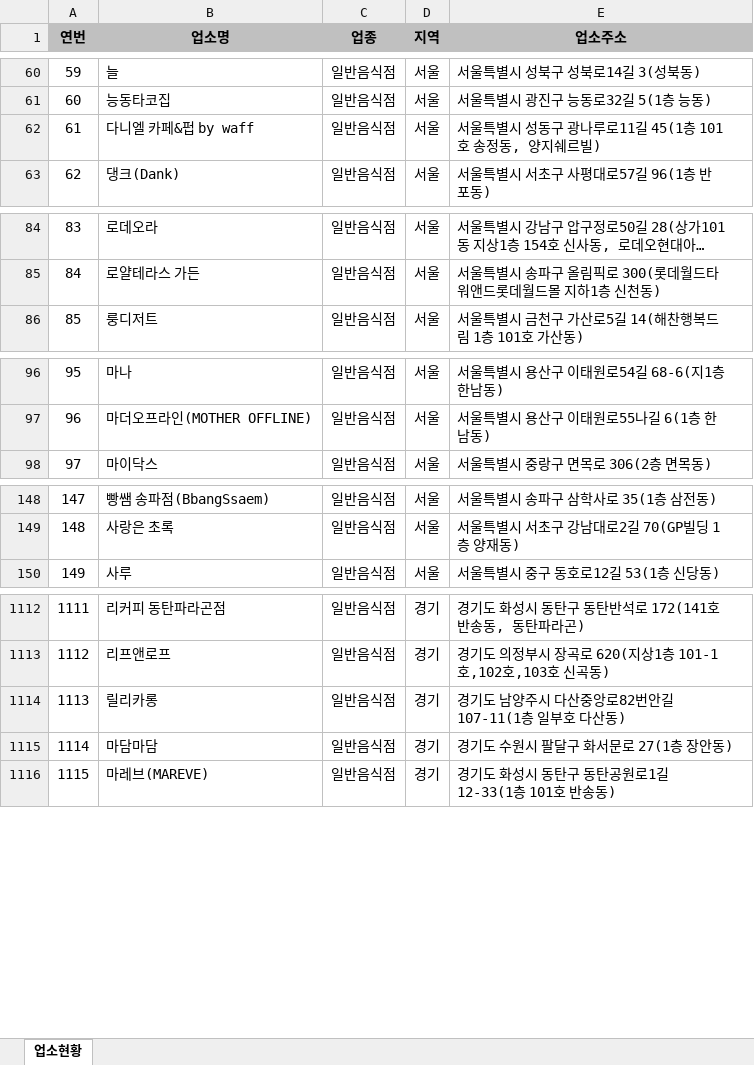
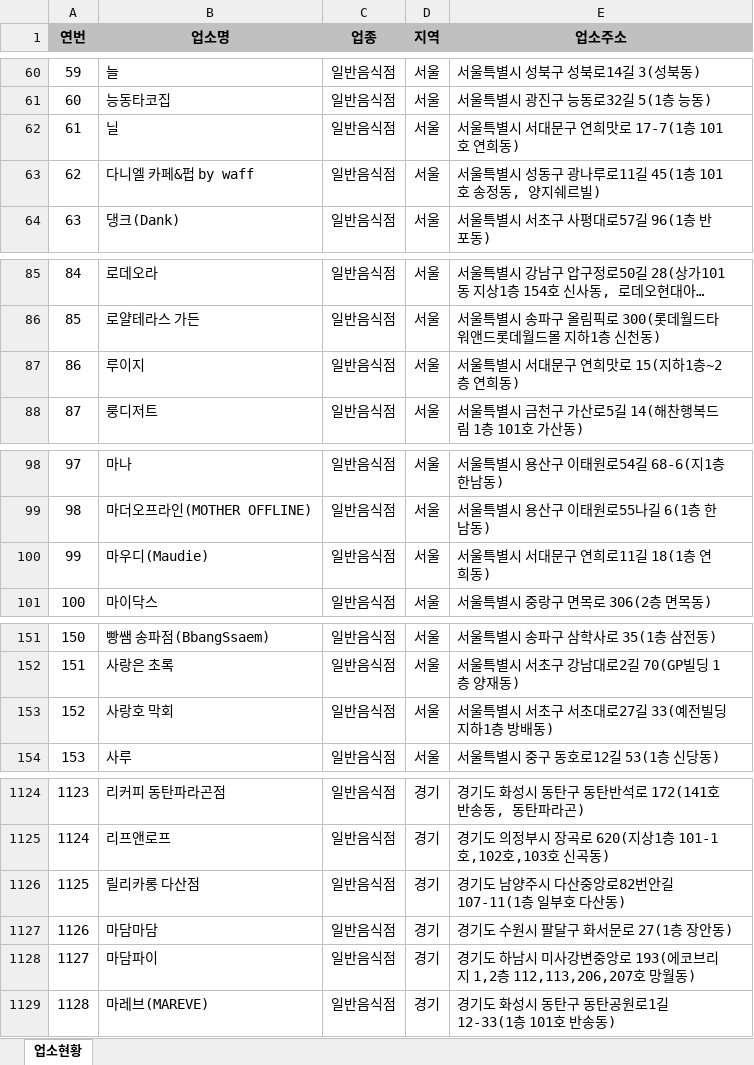
Before and after one commit to mumuabba/mumu_search, an Excel workbook: data.xlsx, sheet 업소현황, drawn as a sheet; only a part is shown, gaps mark what is left out; long unchanged cells end in …; values as stored, in another font and other column widths than the file's, no borders; addresses are those after the commit; the diff covers the shown part only; the diff names each change by its address in the sheet, - before the commit and + after, or states it on an @@ line.

```diff
--- a/data.xlsx (sheet 업소현황)
+++ b/data.xlsx (sheet 업소현황)
+row 62: 61 | 닐 | 일반음식점 | 서울 | 서울특별시 서대문구 연희맛로 17-7(1층 101호 연희동)
@@ column A (연번) renumbered from row 63 down @@
+row 87: 86 | 루이지 | 일반음식점 | 서울 | 서울특별시 서대문구 연희맛로 15(지하1층~2층 연희동)
+row 100: 99 | 마우디(Maudie) | 일반음식점 | 서울 | 서울특별시 서대문구 연희로11길 18(1층 연희동)
+row 153: 152 | 사랑호 막회 | 일반음식점 | 서울 | 서울특별시 서초구 서초대로27길 33(예전빌딩 지하1층 방배동)
-B1126 (업소명): 릴리카롱
+B1126 (업소명): 릴리카롱 다산점
+row 1128: 1127 | 마담파이 | 일반음식점 | 경기 | 경기도 하남시 미사강변중앙로 193(에코브리지 1,2층 112,113,206,207호 망월동)
```
Also changed, not shown: 11 added rows, 2 moved rows and 1 edited cell elsewhere in this sheet, 2 other files.
